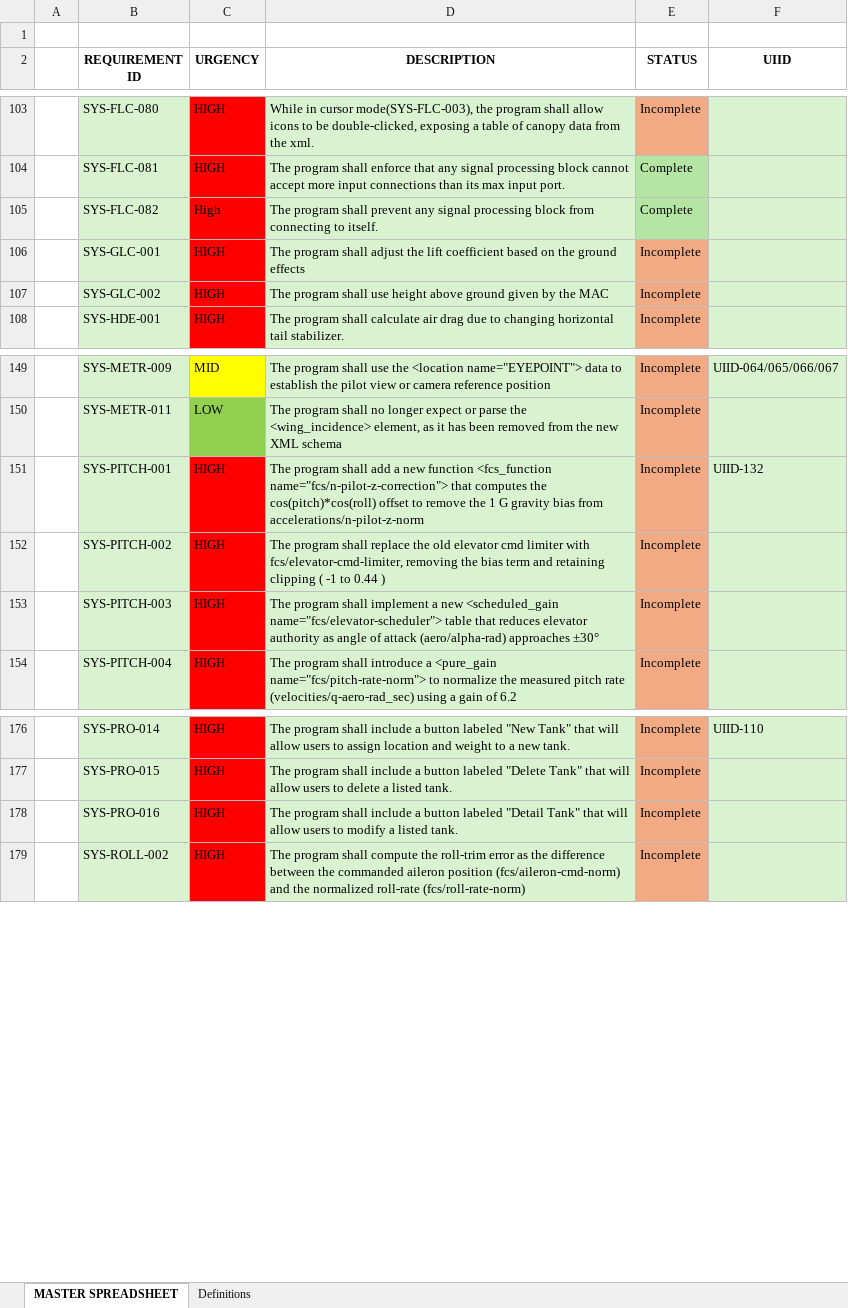
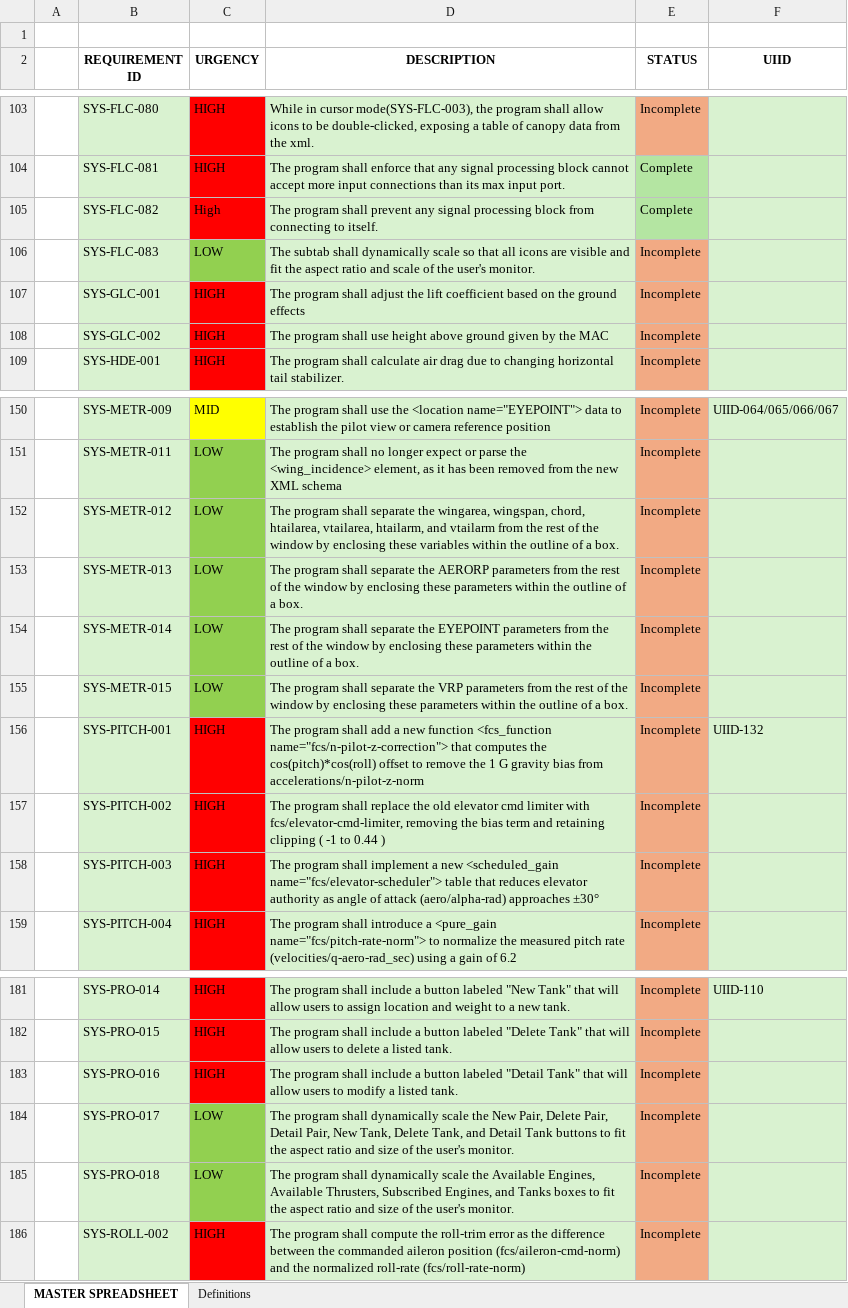
Before and after one commit to JC5467/jsbsimedit2, an Excel workbook: requirements_specification/REQUIREMENTS.xlsx, sheet MASTER SPREADSHEET, drawn as a sheet; only a part is shown, gaps mark what is left out; values as stored, in another font and other column widths than the file's, no borders; the diff names each change by its address in the sheet, - before the commit and + after, or states it on an @@ line.

Commit message:
Deleted Temp File and Added Nonfunctional Requirements

```diff
--- a/requirements_specification/REQUIREMENTS.xlsx (sheet MASTER SPREADSHEET)
+++ b/requirements_specification/REQUIREMENTS.xlsx (sheet MASTER SPREADSHEET)
+row 106:  | SYS-FLC-083 | LOW | The subtab shall dynamically scale so that all icons are visible and fit the aspect ratio and scale of the user's monitor. | Incomplete
+row 152:  | SYS-METR-012 | LOW | The program shall separate the wingarea, wingspan, chord, htailarea, vtailarea, htailarm, and vtailarm from the rest of the window by enclosing these variables within the outline of a box. | Incomplete
+row 153:  | SYS-METR-013 | LOW | The program shall separate the AERORP parameters from the rest of the window by enclosing these parameters within the outline of a box. | Incomplete
+row 154:  | SYS-METR-014 | LOW | The program shall separate the EYEPOINT parameters from the rest of the window by enclosing these parameters within the outline of a box. | Incomplete
+row 155:  | SYS-METR-015 | LOW | The program shall separate the VRP parameters from the rest of the window by enclosing these parameters within the outline of a box. | Incomplete
+row 184:  | SYS-PRO-017 | LOW | The program shall dynamically scale the New Pair, Delete Pair, Detail Pair, New Tank, Delete Tank, and Detail Tank buttons to fit the aspect ratio and size of the user's monitor. | Incomplete
+row 185:  | SYS-PRO-018 | LOW | The program shall dynamically scale the Available Engines, Available Thrusters, Subscribed Engines, and Tanks boxes to fit the aspect ratio and size of the user's monitor. | Incomplete
```
Also changed, not shown: 1 other file.
